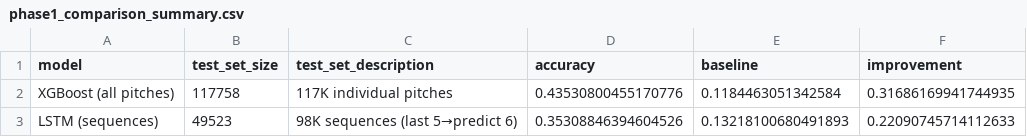
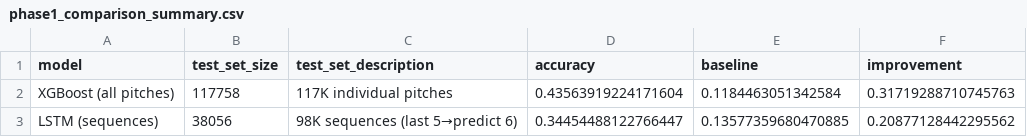
Before and after one commit to l0stpanda/sports-analytics-portfolio, a CSV file: baseball/pitch-prediction/models/phase1_comparison_summary.csv, drawn as a sheet.

```diff
--- a/baseball/pitch-prediction/models/phase1_comparison_summary.csv
+++ b/baseball/pitch-prediction/models/phase1_comparison_summary.csv
@@ -1,3 +1,3 @@
 model,test_set_size,test_set_description,accuracy,baseline,improvement
-XGBoost (all pitches),117758,117K individual pitches,0.43530800455170776,0.1184463051342584,0.31686169941744935
-LSTM (sequences),49523,98K sequences (last 5→predict 6),0.35308846394604526,0.13218100680491893,0.22090745714112633
+XGBoost (all pitches),117758,117K individual pitches,0.43563919224171604,0.1184463051342584,0.31719288710745763
+LSTM (sequences),38056,98K sequences (last 5→predict 6),0.34454488122766447,0.13577359680470885,0.20877128442295562
```
Also changed, not shown: baseball/pitch-prediction/models/xgboost/xgboost_feature_importance.csv, 7 other files.
